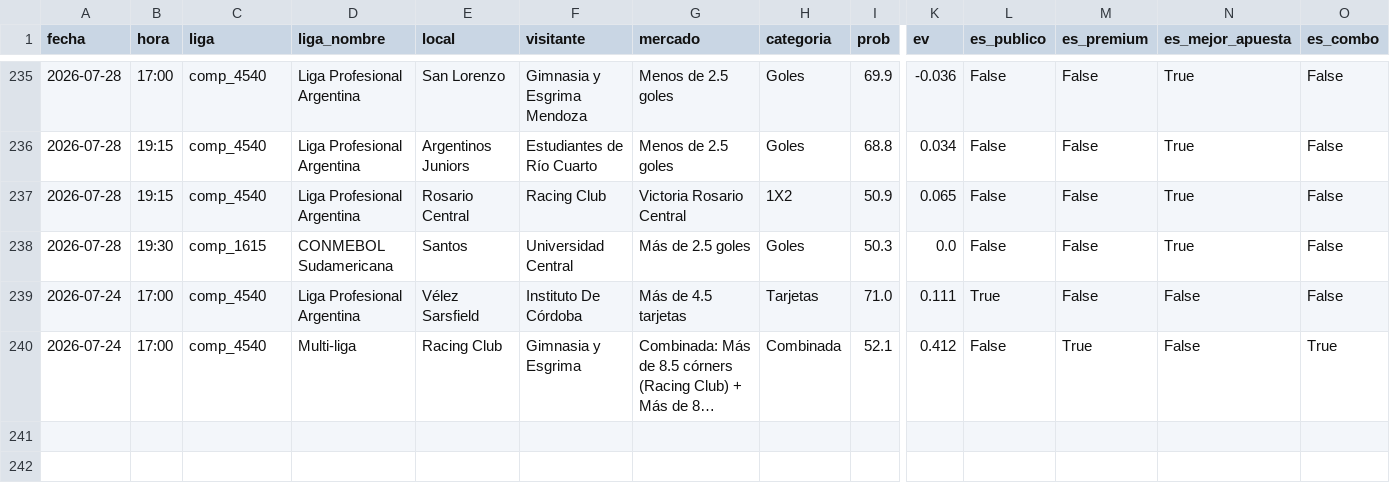
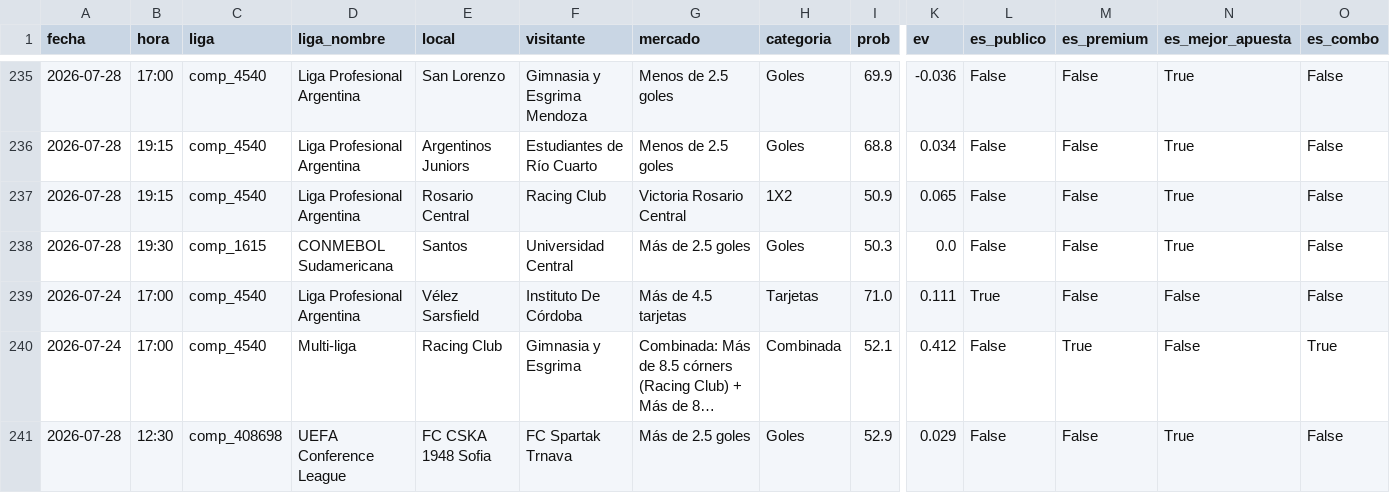
Before and after one commit to Sportpicks/SportPicks-Ligas, a CSV file: Data/historial_picks.csv, drawn as a sheet; only a part is shown, gaps mark what is left out; long unchanged cells end in …; rows hold the shown columns only; the diff names each change by its address in the sheet, - before the commit and + after, or states it on an @@ line.

```diff
--- a/Data/historial_picks.csv
+++ b/Data/historial_picks.csv
+row 241: 2026-07-28 | 12:30 | comp_408698 | UEFA Conference League | FC CSKA 1948 Sofia | FC Spartak Trnava | Más de 2.5 goles | Goles | 52.9 | 0.029 | False | False | True | False
```
Also changed, not shown: Data/partidos/proximos.csv, 3 other files.
